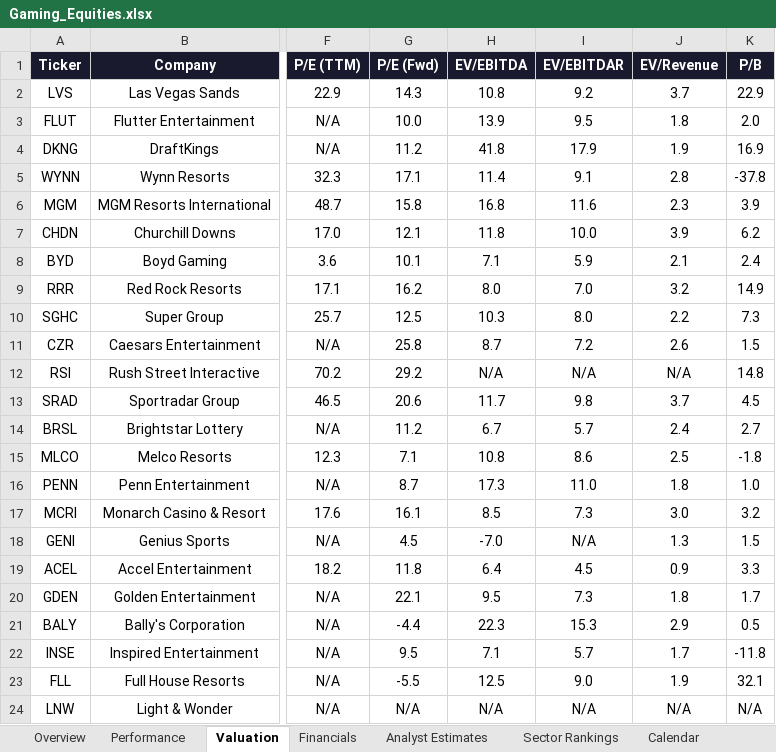
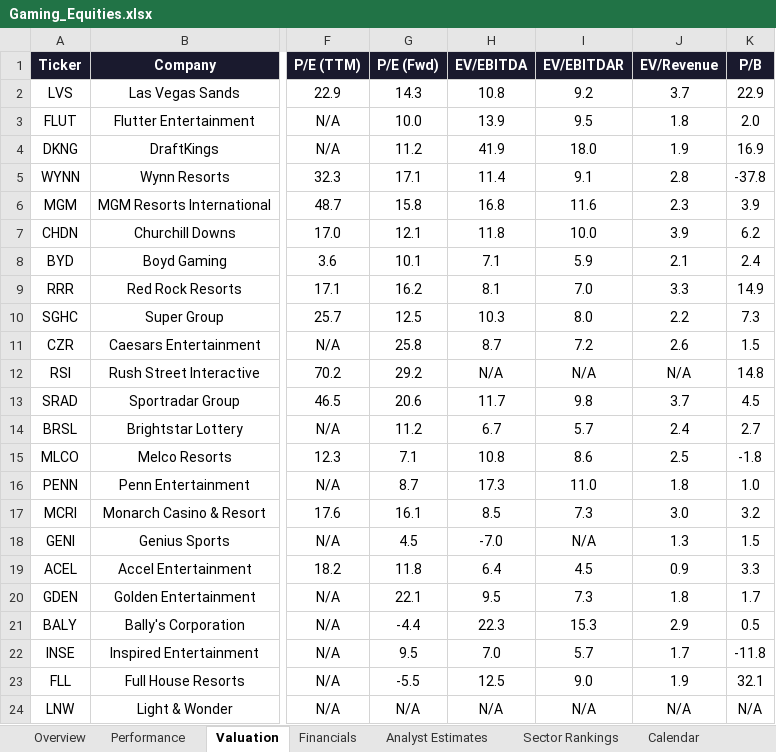
Before and after one commit to rdavidtooley-cpu/casino-gaming-intel, an Excel workbook: Gaming_Equities.xlsx, sheet Valuation, drawn as a sheet; only a part is shown, gaps mark what is left out; values as stored, in another font and other column widths than the file's, no borders; the diff names each change by its address in the sheet, - before the commit and + after, or states it on an @@ line.

```diff
--- a/Gaming_Equities.xlsx (sheet Valuation)
+++ b/Gaming_Equities.xlsx (sheet Valuation)
-H4 (EV/EBITDA): 41.8
+H4 (EV/EBITDA): 41.9
-I4 (EV/EBITDAR): 17.9
+I4 (EV/EBITDAR): 18.0
-H9 (EV/EBITDA): 8.0
+H9 (EV/EBITDA): 8.1
-J9 (EV/Revenue): 3.2
+J9 (EV/Revenue): 3.3
-H22 (EV/EBITDA): 7.1
+H22 (EV/EBITDA): 7.0
```
Also changed, not shown: sheet Overview, sheet Sector Rankings, sheet Analyst Estimates, sheet Gaming-25 Index, 8 other files.
